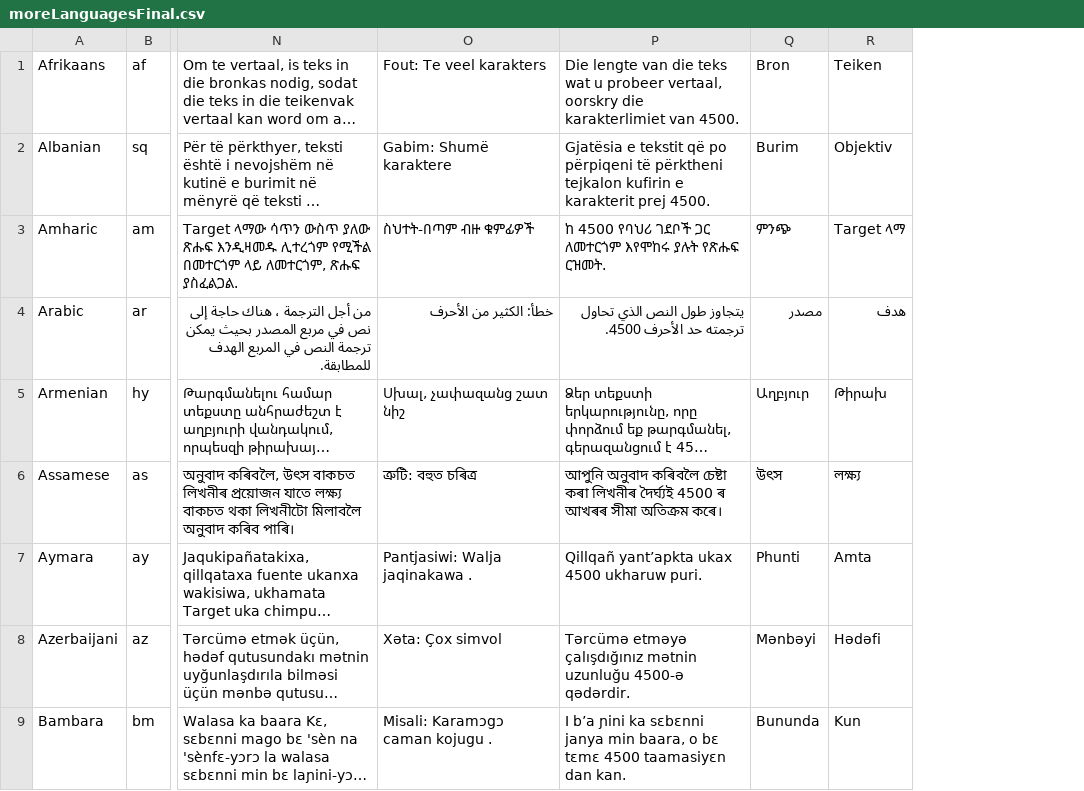
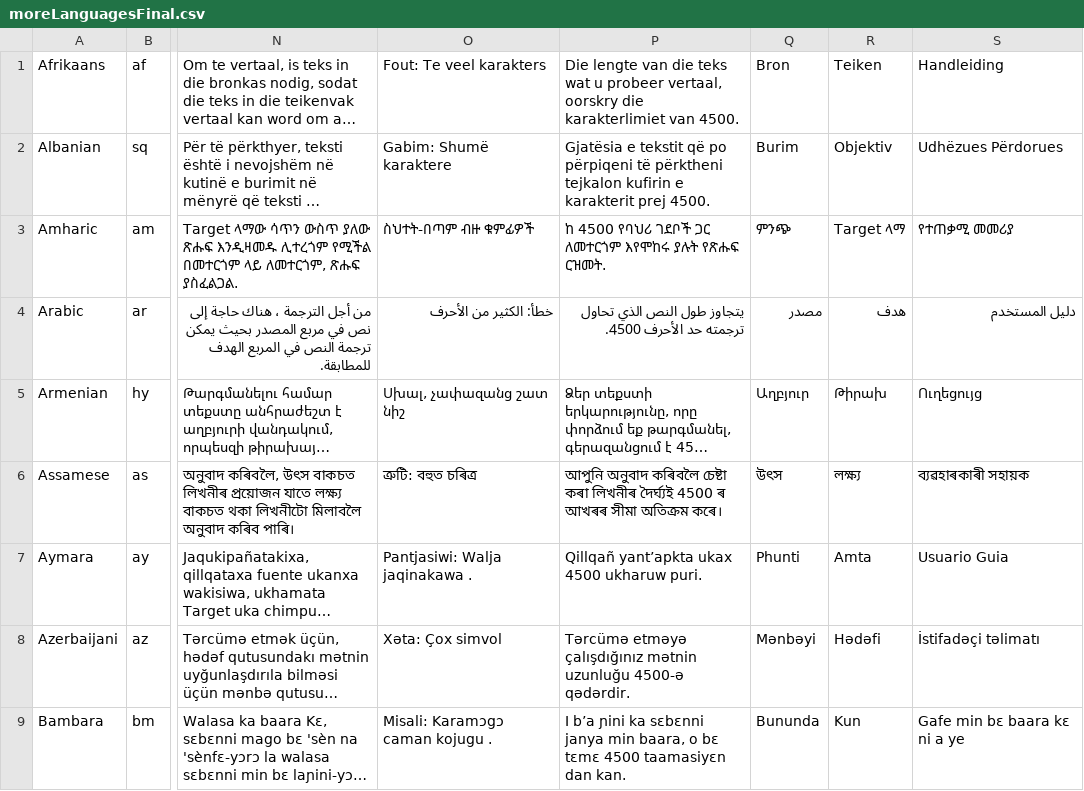
Before and after one commit to aidhayes/project-symmetry, a CSV file: supplements/moreLanguagesFinal.csv, drawn as a sheet; only a part is shown, gaps mark what is left out; long unchanged cells end in …; the diff names each change by its address in the sheet, - before the commit and + after, or states it on an @@ line.

Commit message:
select language func extended to user guide

```diff
--- a/supplements/moreLanguagesFinal.csv
+++ b/supplements/moreLanguagesFinal.csv
+column S, rows 1-9: Handleiding | Udhëzues Përdorues | የተጠቃሚ መመሪያ | دليل المستخدم | Ուղեցույց | ব্যৱহাৰকাৰী সহায়ক | Usuario Guia | İstifadəçi təlimatı | Gafe min bɛ baara kɛ ni a ye
```
Also changed, not shown: 2 other files.
